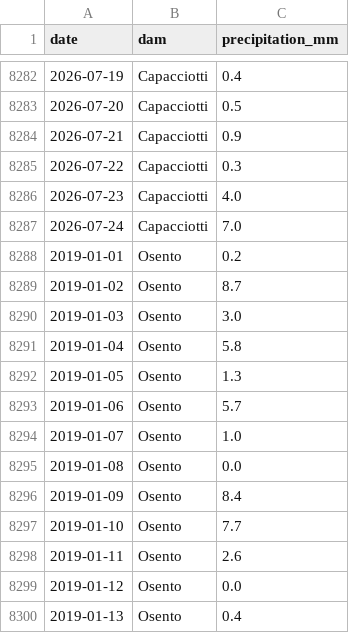
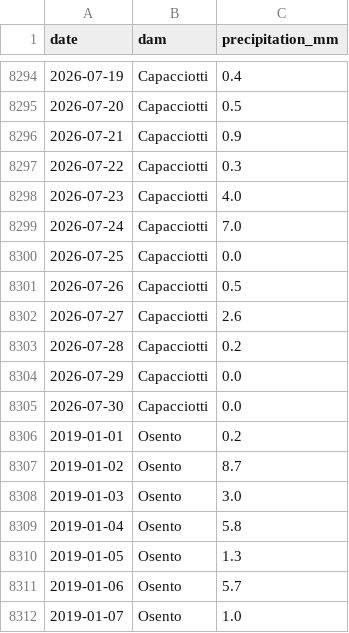
Before and after one commit to sfid98/puglia-water-flow, a CSV file: dighe_project/public/data/precipitation_data.csv, drawn as a sheet; only a part is shown, gaps mark what is left out; the shorter side is filled out with more unchanged rows; the diff covers the shown part only; the diff names each change by its address in the sheet, - before the commit and + after, or states it on an @@ line.

```diff
--- a/dighe_project/public/data/precipitation_data.csv
+++ b/dighe_project/public/data/precipitation_data.csv
+row 8300: 2026-07-25 | Capacciotti | 0.0
+row 8301: 2026-07-26 | Capacciotti | 0.5
+row 8302: 2026-07-27 | Capacciotti | 2.6
+row 8303: 2026-07-28 | Capacciotti | 0.2
+row 8304: 2026-07-29 | Capacciotti | 0.0
+row 8305: 2026-07-30 | Capacciotti | 0.0
```
Also changed, not shown: 18 added rows and 1 edited cell elsewhere in this file, dighe_project/public/data/dam_levels.csv, 1 other file.
